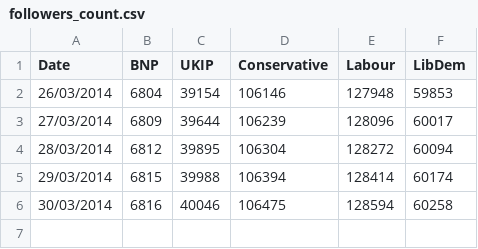
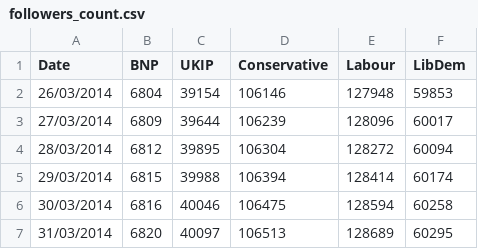
Before and after one commit to tpaskhalis/MY499, a CSV file: data/followers_count.csv, drawn as a sheet.

Commit message:
Followers count updated

```diff
--- a/data/followers_count.csv
+++ b/data/followers_count.csv
@@ -6 +6,2 @@ Date,BNP,UKIP,Conservative,Labour,LibDem
 30/03/2014,6816,40046,106475,128594,60258
+31/03/2014,6820,40097,106513,128689,60295
```
